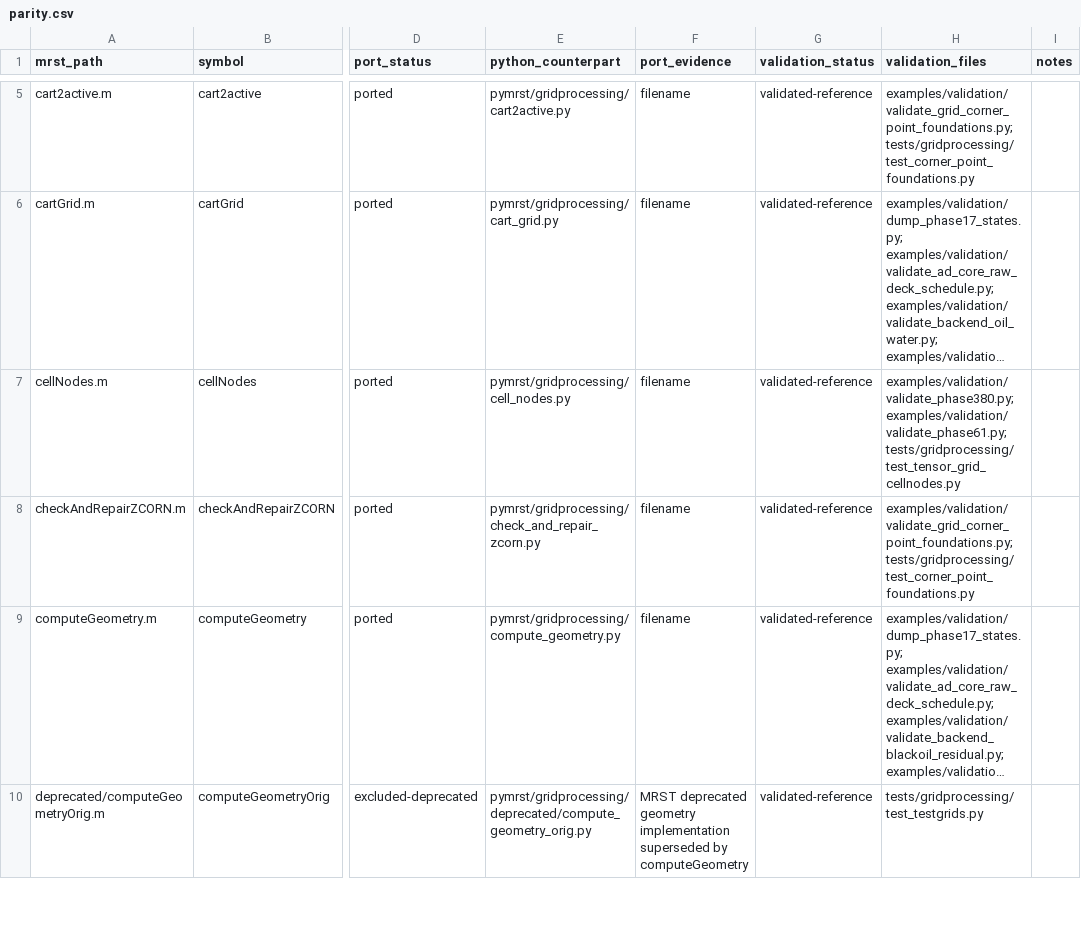
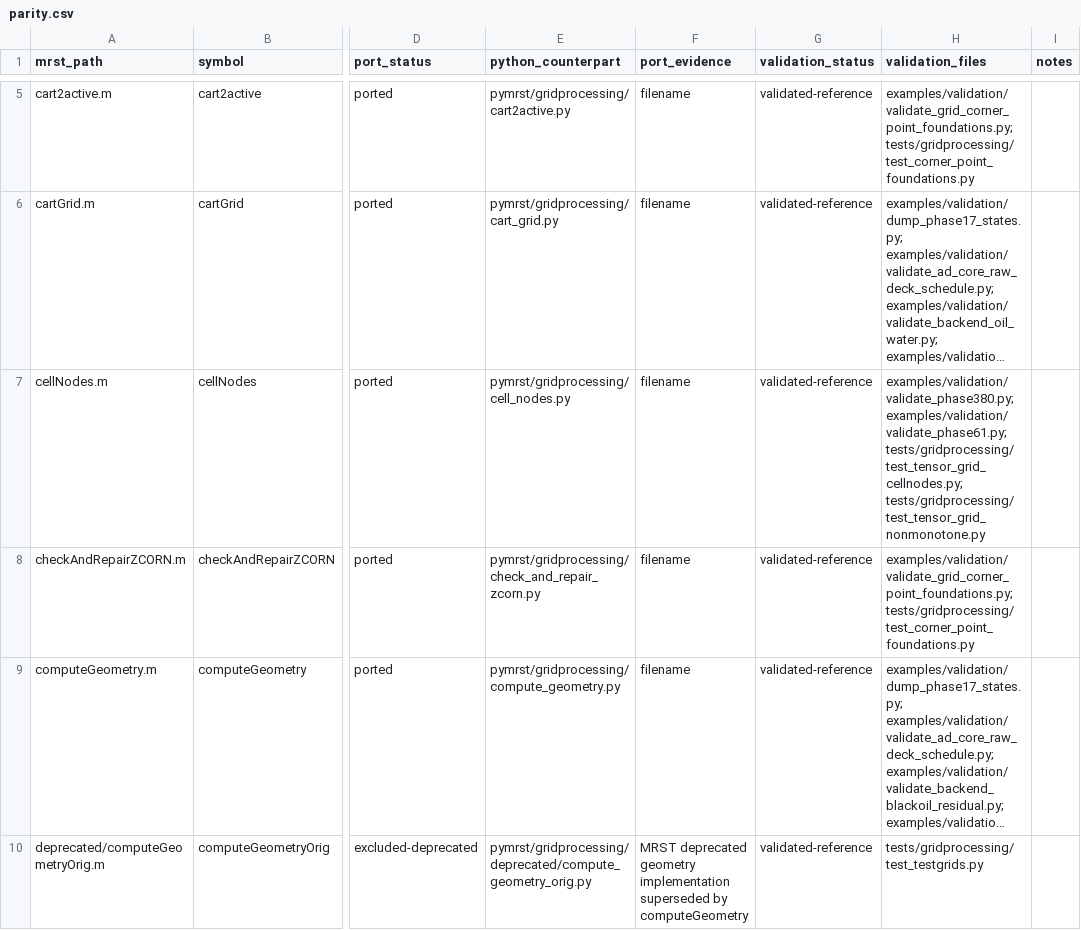
Before and after one commit to Neroogod/PyMRST, a CSV file: docs/gridprocessing/parity.csv, drawn as a sheet; only a part is shown, gaps mark what is left out; long unchanged cells end in …; the diff covers the shown part only; the diff names each change by its address in the sheet, - before the commit and + after, or states it on an @@ line.

Commit message:
match tensor grid coordinate truncation

```diff
--- a/docs/gridprocessing/parity.csv
+++ b/docs/gridprocessing/parity.csv
-H7 (validation_files): examples/validation/validate_phase380.py; examples/validation/validate_phase61.py; tests/gridprocessing/test_tensor_grid_cellnodes.py
+H7 (validation_files): examples/validation/validate_phase380.py; examples/validation/validate_phase61.py; tests/gridprocessing/test_tensor_grid_cellnodes.py; tests/gridprocessing/test_tensor_grid_nonmonotone.py
```
Also changed, not shown: 1 edited cell elsewhere in this file, 10 other files.
